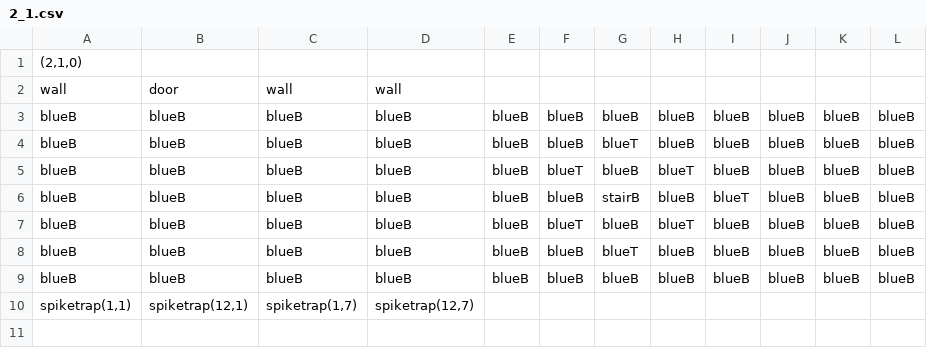
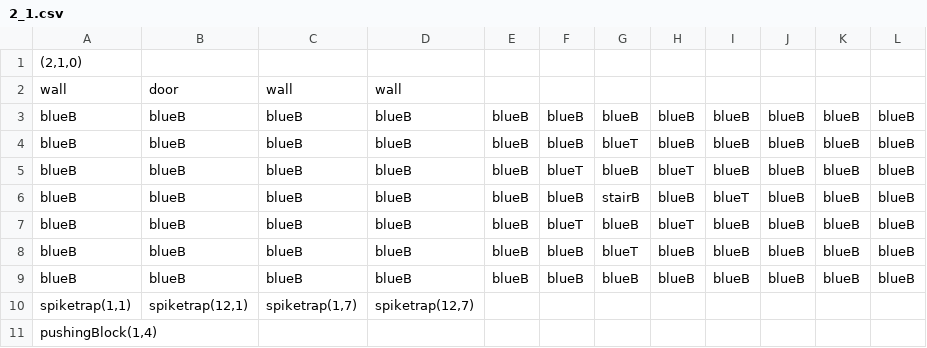
Before and after one commit to taystay/LOZ, a CSV file: LOZ/Content/bin/DesktopGL/Content/DugeonRooms/2_1.csv, drawn as a sheet.

Commit message:
All that needs to be done is if a pushable block collids with a block it also needs to push link back but the pushable block works now. Also SPIKE TRAPS NEED TO ATTACK

```diff
--- a/LOZ/Content/bin/DesktopGL/Content/DugeonRooms/2_1.csv
+++ b/LOZ/Content/bin/DesktopGL/Content/DugeonRooms/2_1.csv
@@ -10 +10,2 @@ blueB,blueB,blueB,blueB,blueB,blueB,blueB,blueB,blueB,blueB,blueB,blueB
 "spiketrap(1,1)","spiketrap(12,1)","spiketrap(1,7)","spiketrap(12,7)",,,,,,,,
+"pushingBlock(1,4)",,,,,,,,,,
```
Also changed, not shown: 7 other files.
